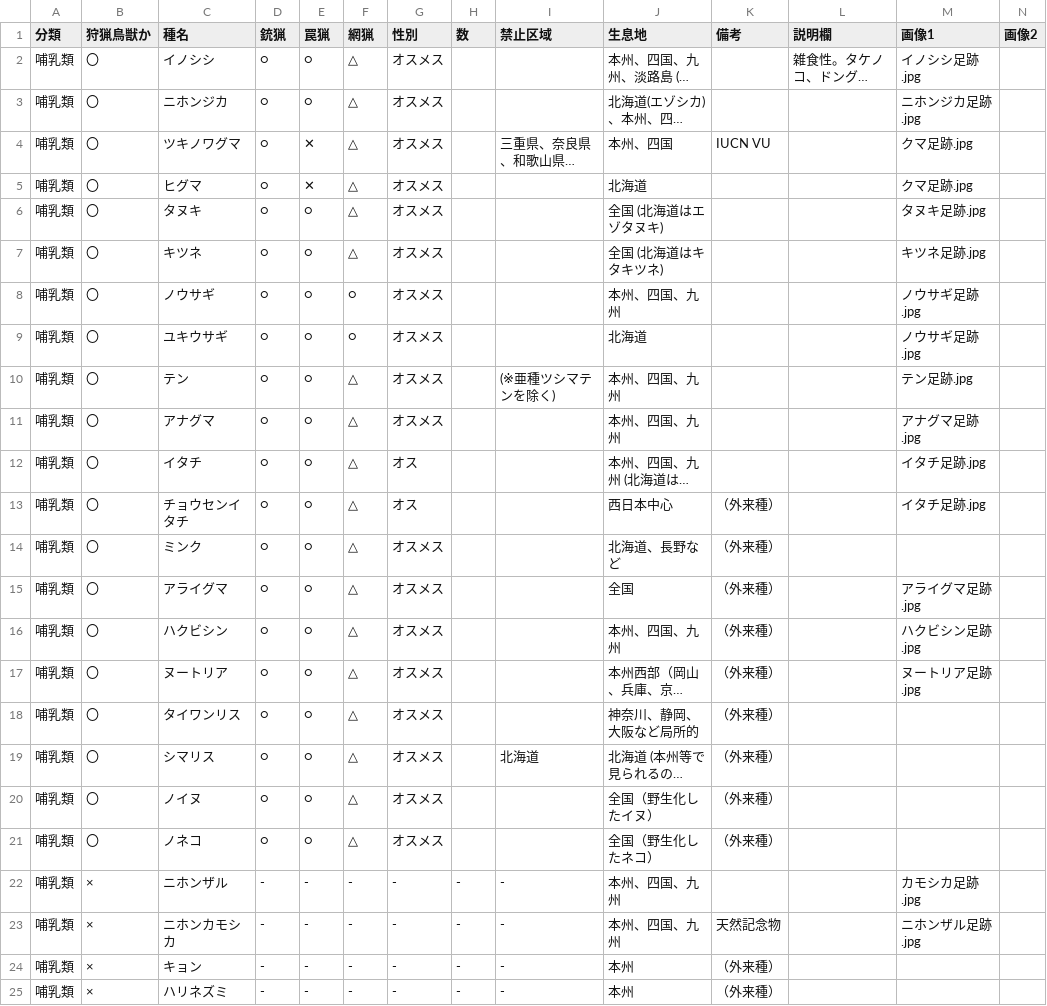
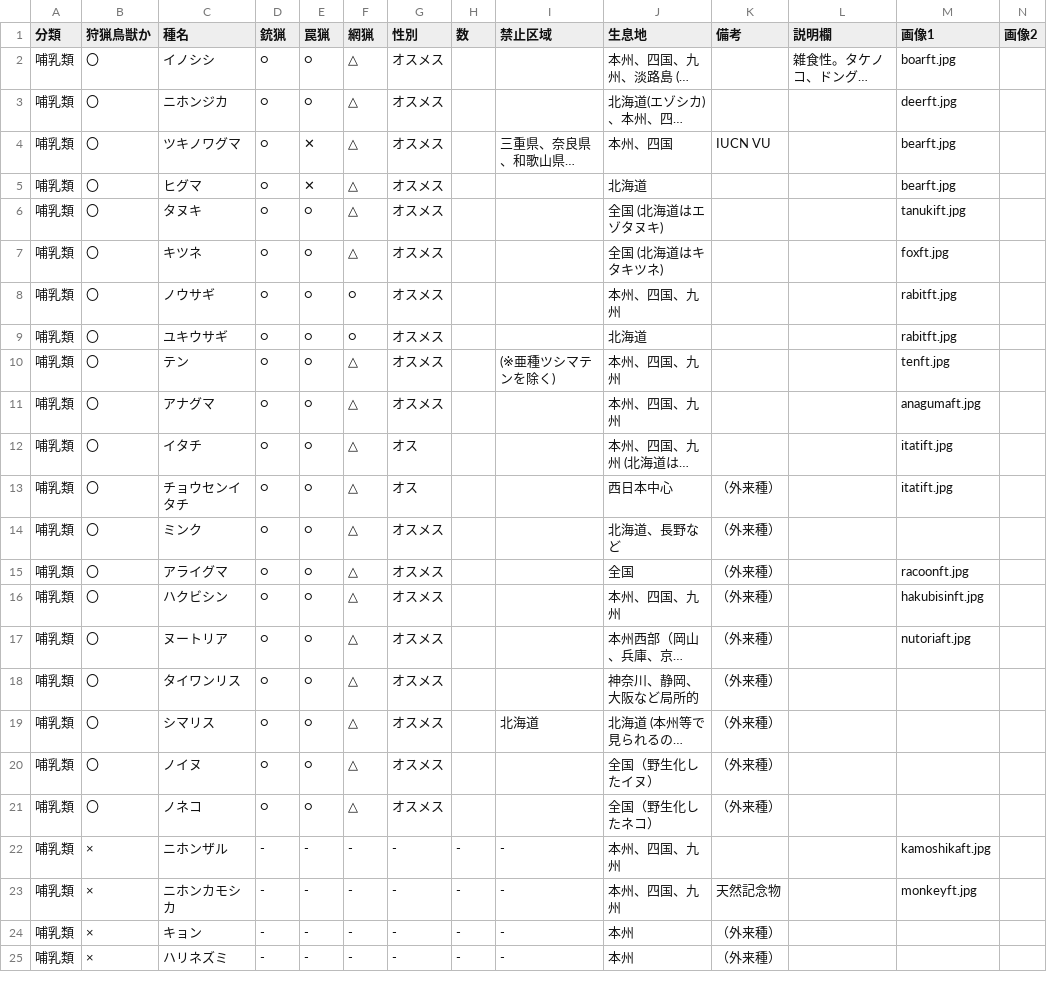
Before and after one commit to MJY-mo/hunting-memo, a CSV file: 狩猟鳥獣.csv, drawn as a sheet; only a part is shown; long unchanged cells end in …; the diff names each change by its address in the sheet, - before the commit and + after, or states it on an @@ line.

```diff
--- a/狩猟鳥獣.csv
+++ b/狩猟鳥獣.csv
-M2 (画像1): イノシシ足跡.jpg
+M2 (画像1): boarft.jpg
-M3 (画像1): ニホンジカ足跡.jpg
+M3 (画像1): deerft.jpg
-M4:M5 (画像1): クマ足跡.jpg
+M4:M5 (画像1): bearft.jpg
-M6 (画像1): タヌキ足跡.jpg
+M6 (画像1): tanukift.jpg
-M7 (画像1): キツネ足跡.jpg
+M7 (画像1): foxft.jpg
-M8:M9 (画像1): ノウサギ足跡.jpg
+M8:M9 (画像1): rabitft.jpg
-M10 (画像1): テン足跡.jpg
+M10 (画像1): tenft.jpg
-M11 (画像1): アナグマ足跡.jpg
+M11 (画像1): anagumaft.jpg
-M12:M13 (画像1): イタチ足跡.jpg
+M12:M13 (画像1): itatift.jpg
-M15 (画像1): アライグマ足跡.jpg
+M15 (画像1): racoonft.jpg
-M16 (画像1): ハクビシン足跡.jpg
+M16 (画像1): hakubisinft.jpg
-M17 (画像1): ヌートリア足跡.jpg
+M17 (画像1): nutoriaft.jpg
-M22 (画像1): カモシカ足跡.jpg
+M22 (画像1): kamoshikaft.jpg
-M23 (画像1): ニホンザル足跡.jpg
+M23 (画像1): monkeyft.jpg
```
Also changed, not shown: 15 other files.
